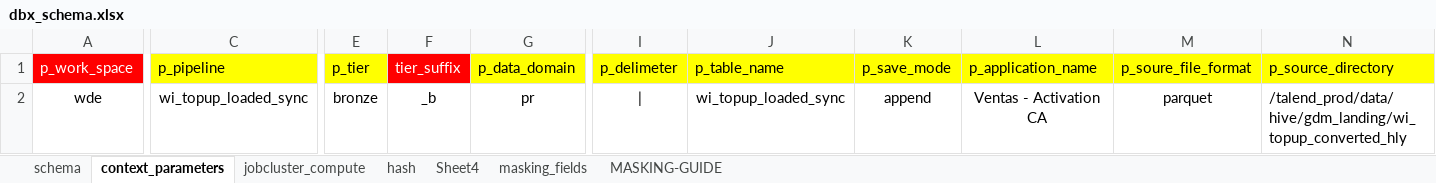
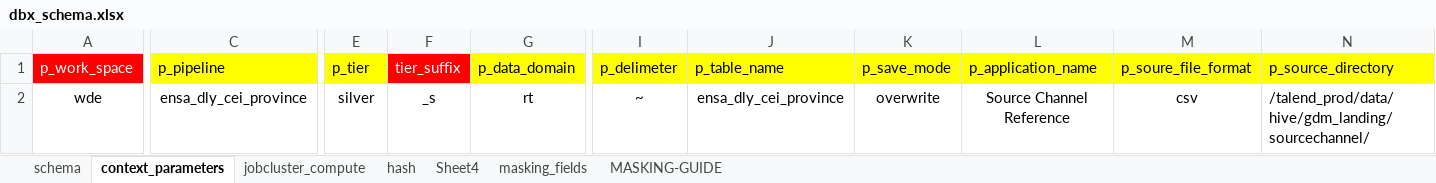
Before and after one commit to SMART-KENNY/DBX_GENERATOR, an Excel workbook: dbx/dbx_schema.xlsx, sheet context_parameters, drawn as a sheet; only a part is shown, gaps mark what is left out; values as stored, in another font and other column widths than the file's, no borders; the diff covers the shown part only; the diff names each change by its address in the sheet, - before the commit and + after, or states it on an @@ line.

Commit message:
fixed file name convention

```diff
--- a/dbx/dbx_schema.xlsx (sheet context_parameters)
+++ b/dbx/dbx_schema.xlsx (sheet context_parameters)
-C2 (p_pipeline): wi_topup_loaded_sync
+C2 (p_pipeline): ensa_dly_cei_province
-E2 (p_tier): bronze
+E2 (p_tier): silver
-F2 (tier_suffix): _b
+F2 (tier_suffix): _s
-G2 (p_data_domain): pr
+G2 (p_data_domain): rt
-I2 (p_delimeter): |
+I2 (p_delimeter): ~
-J2 (p_table_name): wi_topup_loaded_sync
+J2 (p_table_name): ensa_dly_cei_province
-K2 (p_save_mode): append
+K2 (p_save_mode): overwrite
-L2 (p_application_name): Ventas - Activation CA
+L2 (p_application_name): Source Channel Reference
-M2 (p_soure_file_format): parquet
+M2 (p_soure_file_format): csv
-N2 (p_source_directory): /talend_prod/data/hive/gdm_landing/wi_topup_converted_hly
+N2 (p_source_directory): /talend_prod/data/hive/gdm_landing/sourcechannel/
```
Also changed, not shown: 1 edited cell elsewhere in this sheet, sheet hash, sheet schema, formulas that keep their value, charts or pictures, 2 other files.
